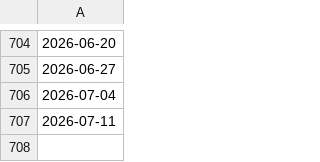
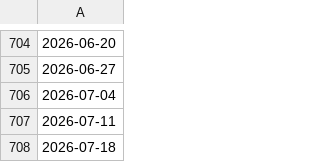
Before and after one commit to PopHIVE/cyclo-resources, a CSV file: data/oh_cyclo/raw/oh_cyclo_fetched_weeks.csv, drawn as a sheet; only a part is shown, gaps mark what is left out; the diff names each change by its address in the sheet, - before the commit and + after, or states it on an @@ line.

```diff
--- a/data/oh_cyclo/raw/oh_cyclo_fetched_weeks.csv
+++ b/data/oh_cyclo/raw/oh_cyclo_fetched_weeks.csv
+row 708: 2026-07-18
```
Also changed, not shown: 8 other files.
